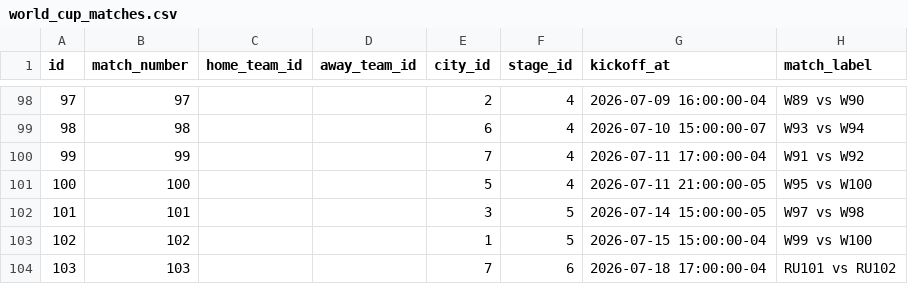
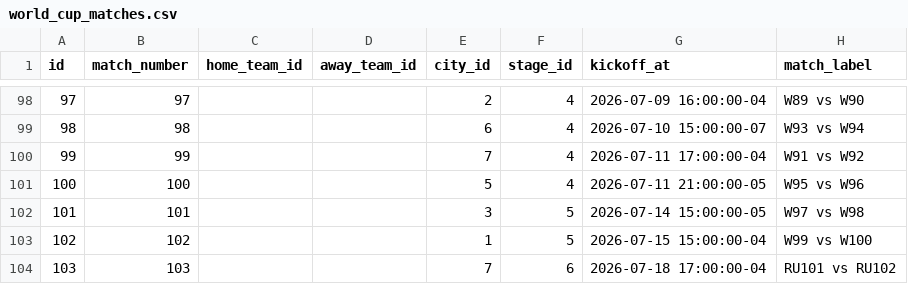
Before and after one commit to carlos-illobre/world-cup-platform, a CSV file: backend/data/csv/world_cup_matches.csv, drawn as a sheet; only a part is shown, gaps mark what is left out.

```diff
--- a/backend/data/csv/world_cup_matches.csv
+++ b/backend/data/csv/world_cup_matches.csv
@@ -100,3 +100,3 @@ id,match_number,home_team_id,away_team_id,city_id,stage_id,kickoff_at,match_labe
 99,99,,,7,4,2026-07-11 17:00:00-04,W91 vs W92
-100,100,,,5,4,2026-07-11 21:00:00-05,W95 vs W100
+100,100,,,5,4,2026-07-11 21:00:00-05,W95 vs W96
 101,101,,,3,5,2026-07-14 15:00:00-05,W97 vs W98
```
Also changed, not shown: backend/data/csv/world_cup_teams.csv, 18 other files.
